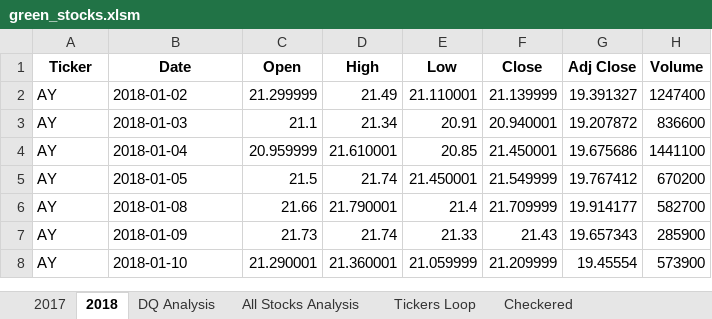
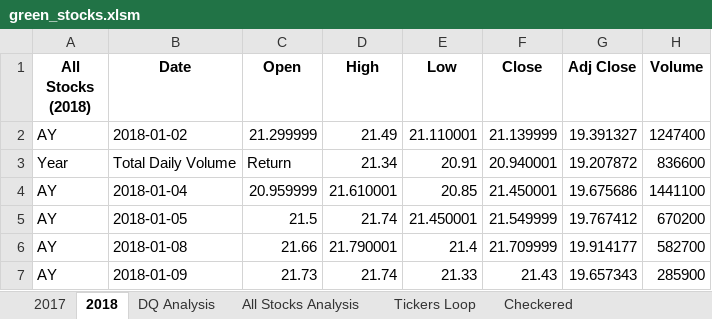
Before and after one commit to shaile09/StockAnalysis, an Excel workbook: green_stocks.xlsm, sheet 2018, drawn as a sheet; only a part is shown; the shorter side is filled out with more unchanged rows; values as stored, in another font and other column widths than the file's, no borders; the diff names each change by its address in the sheet, - before the commit and + after, or states it on an @@ line.

```diff
--- a/green_stocks.xlsm (sheet 2018)
+++ b/green_stocks.xlsm (sheet 2018)
-A1: Ticker
+A1: All Stocks (2018)
-A3 (All Stocks (2018)): AY
+A3 (All Stocks (2018)): Year
-B3 (Date): 2018-01-03
+B3 (Date): Total Daily Volume
-C3 (Open): 21.1
+C3 (Open): Return
```
Also changed, not shown: sheet All Stocks Analysis, sheet 2017, charts or pictures.
